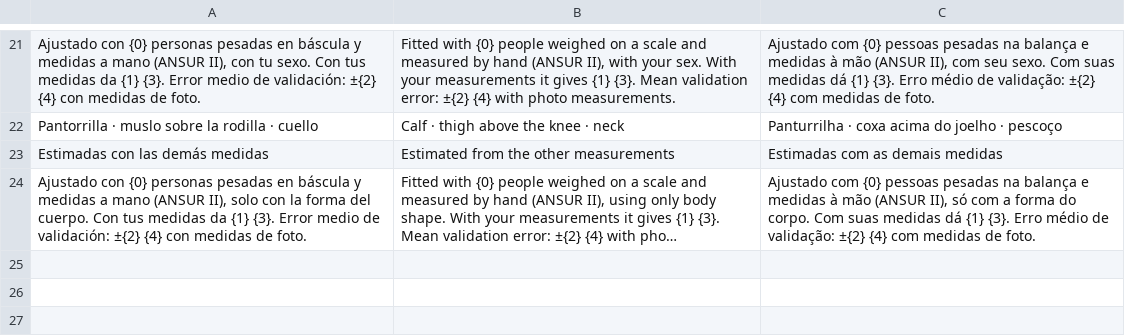
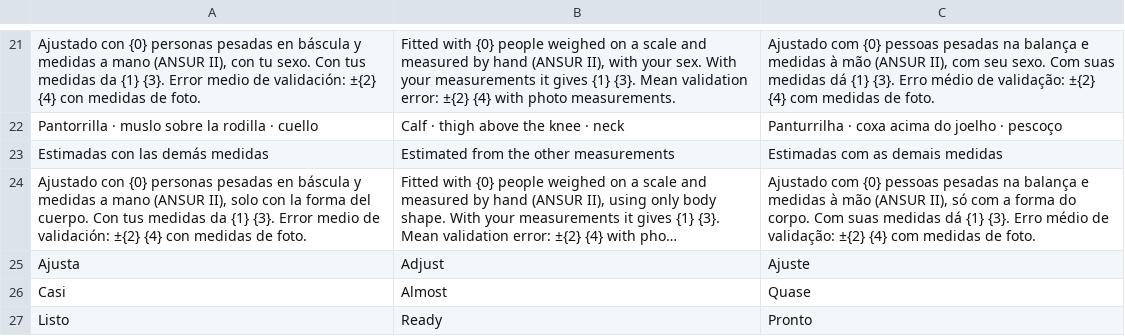
Before and after one commit to modelqdeluxe-ops/ss, a TSV file: modelo/traducciones/ui17_beta_v4.tsv, drawn as a sheet; only a part is shown, gaps mark what is left out; long unchanged cells end in …; the diff names each change by its address in the sheet, - before the commit and + after, or states it on an @@ line.

```diff
--- a/modelo/traducciones/ui17_beta_v4.tsv
+++ b/modelo/traducciones/ui17_beta_v4.tsv
+row 25: Ajusta | Adjust | Ajuste
+row 26: Casi | Almost | Quase
+row 27: Listo | Ready | Pronto
```
Also changed, not shown: 7 other files.
